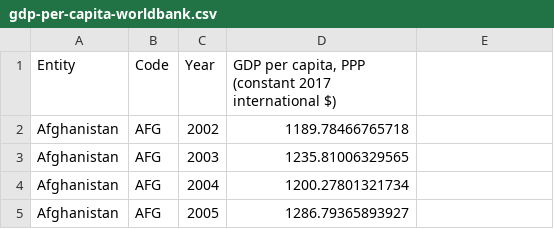
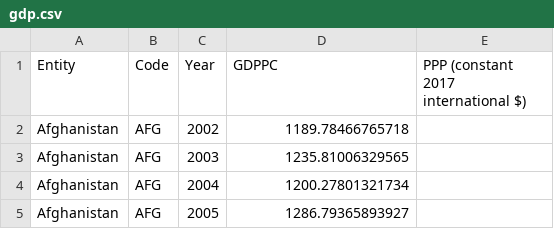
Before and after one commit to carljvh/intro-to-datascience-and-AI, a CSV file: gdp.csv (was gdp-per-capita-worldbank.csv), drawn as a sheet; only a part is shown.

```diff
--- a/gdp-per-capita-worldbank.csv
+++ b/gdp.csv
@@ -1,2 +1,2 @@
-Entity,Code,Year,"GDP per capita, PPP (constant 2017 international $)"
+Entity,Code,Year,GDPPC,PPP (constant 2017 international $)
 Afghanistan,AFG,2002,1189.78466765718
```
Also changed, not shown: life-expectancy.csv, 3 other files.
